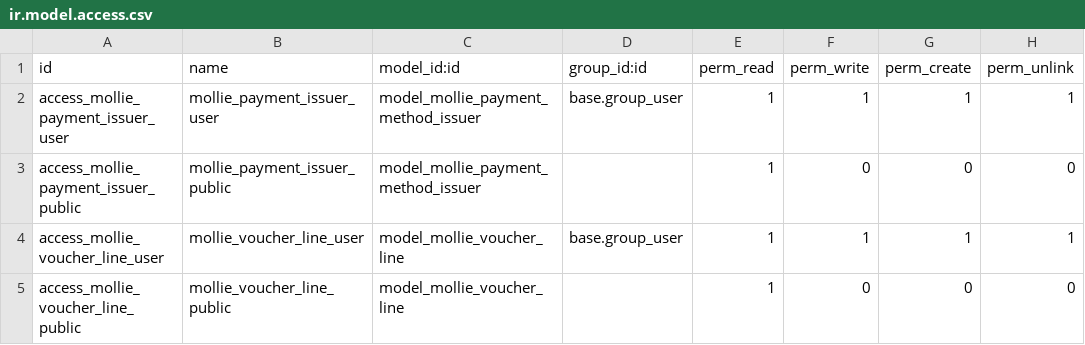
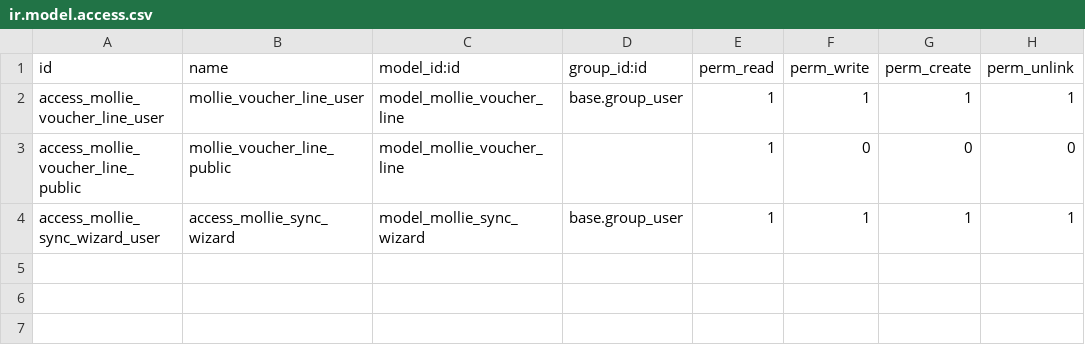
Before and after one commit to goodvines/gv-odoo, a CSV file: payment_mollie_official/security/ir.model.access.csv, drawn as a sheet; removed rows and columns are numbered as before the commit, all else as after; the diff names each change by its address in the sheet, - before the commit and + after, or states it on an @@ line.

```diff
--- a/payment_mollie_official/security/ir.model.access.csv
+++ b/payment_mollie_official/security/ir.model.access.csv
-row 2: access_mollie_payment_issuer_user | mollie_payment_issuer_user | model_mollie_payment_method_issuer | base.group_user | 1 | 1 | 1 | 1
-row 3: access_mollie_payment_issuer_public | mollie_payment_issuer_public | model_mollie_payment_method_issuer |  | 1 | 0 | 0 | 0
+row 4: access_mollie_sync_wizard_user | access_mollie_sync_wizard | model_mollie_sync_wizard | base.group_user | 1 | 1 | 1 | 1
```
Also changed, not shown: 45 other files.
